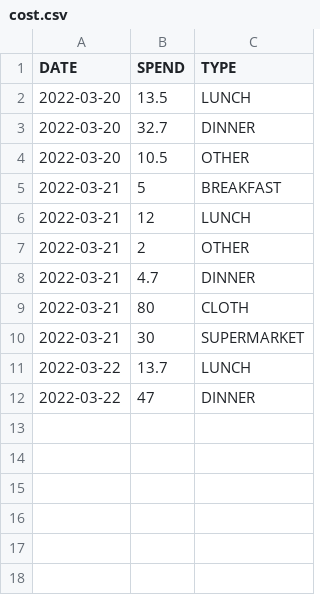
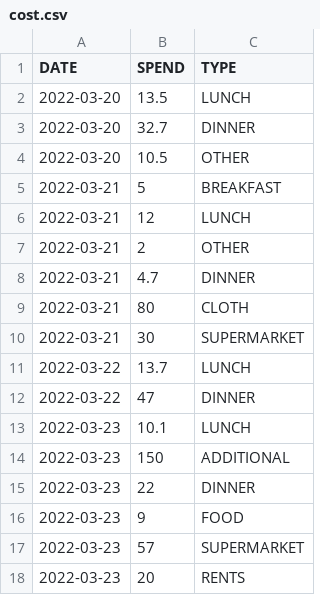
Before and after one commit to ZhangLe59151/sg-dataset, a CSV file: cost/cost.csv, drawn as a sheet; the diff names each change by its address in the sheet, - before the commit and + after, or states it on an @@ line.

Commit message:
Update cost.csv

```diff
--- a/cost/cost.csv
+++ b/cost/cost.csv
+row 13: 2022-03-23 | 10.1 | LUNCH
+row 14: 2022-03-23 | 150 | ADDITIONAL
+row 15: 2022-03-23 | 22 | DINNER
+row 16: 2022-03-23 | 9 | FOOD
+row 17: 2022-03-23 | 57 | SUPERMARKET
+row 18: 2022-03-23 | 20 | RENTS
```
